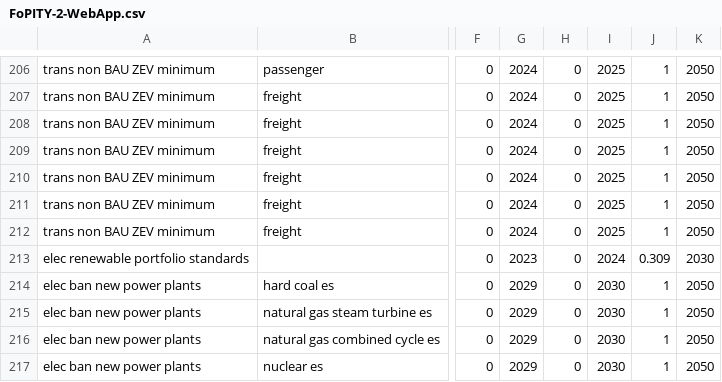
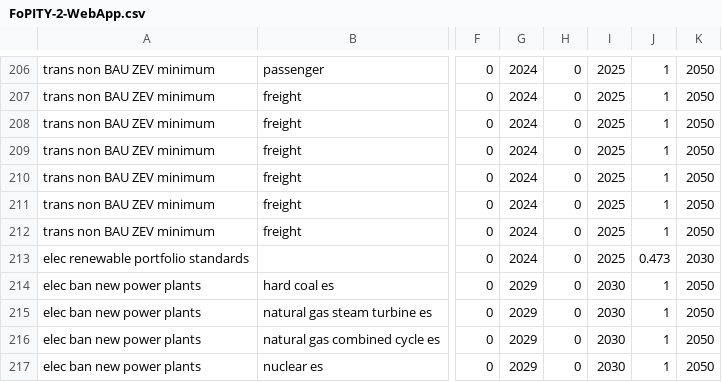
Before and after one commit to EnergyInnovation/eps-nevada, a CSV file: InputData/plcy-schd/FoPITY/FoPITY-2-WebApp.csv, drawn as a sheet; only a part is shown, gaps mark what is left out; the diff names each change by its address in the sheet, - before the commit and + after, or states it on an @@ line.

```diff
--- a/InputData/plcy-schd/FoPITY/FoPITY-2-WebApp.csv
+++ b/InputData/plcy-schd/FoPITY/FoPITY-2-WebApp.csv
-G213: 2023
+G213: 2024
-I213: 2024
+I213: 2025
-J213: 0.309
+J213: 0.473
```
Also changed, not shown: InputData/bldgs/SYCEU/SYCEU-commercial.csv, InputData/bldgs/SYCEU/SYCEU-rural-residential.csv, 9 other files.
